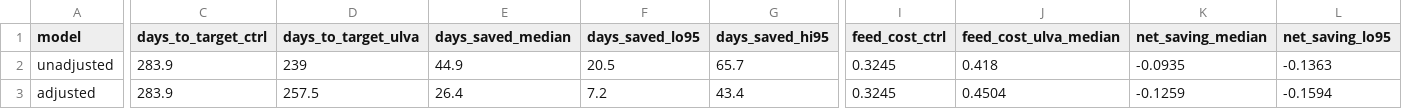
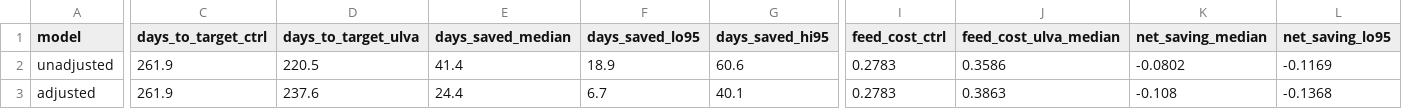
Before and after one commit to RebeccaPedler/Ulva_diets_abalone, a CSV file: outputs/ulva_sgr_economic_summary.csv, drawn as a sheet; only a part is shown, gaps mark what is left out; the diff covers the shown part only; the diff names each change by its address in the sheet, - before the commit and + after, or states it on an @@ line.

```diff
--- a/outputs/ulva_sgr_economic_summary.csv
+++ b/outputs/ulva_sgr_economic_summary.csv
-C2:C3 (days_to_target_ctrl): 283.9
+C2:C3 (days_to_target_ctrl): 261.9
-D2 (days_to_target_ulva): 239
+D2 (days_to_target_ulva): 220.5
-E2 (days_saved_median): 44.9
+E2 (days_saved_median): 41.4
-F2 (days_saved_lo95): 20.5
+F2 (days_saved_lo95): 18.9
-G2 (days_saved_hi95): 65.7
+G2 (days_saved_hi95): 60.6
-I2:I3 (feed_cost_ctrl): 0.3245
+I2:I3 (feed_cost_ctrl): 0.2783
-J2 (feed_cost_ulva_median): 0.418
+J2 (feed_cost_ulva_median): 0.3586
-K2 (net_saving_median): -0.0935
+K2 (net_saving_median): -0.0802
-L2 (net_saving_lo95): -0.1363
+L2 (net_saving_lo95): -0.1169
-D3 (days_to_target_ulva): 257.5
+D3 (days_to_target_ulva): 237.6
-E3 (days_saved_median): 26.4
+E3 (days_saved_median): 24.4
-F3 (days_saved_lo95): 7.2
+F3 (days_saved_lo95): 6.7
-G3 (days_saved_hi95): 43.4
+G3 (days_saved_hi95): 40.1
-J3 (feed_cost_ulva_median): 0.4504
+J3 (feed_cost_ulva_median): 0.3863
-K3 (net_saving_median): -0.1259
+K3 (net_saving_median): -0.108
-L3 (net_saving_lo95): -0.1594
+L3 (net_saving_lo95): -0.1368
```
Also changed, not shown: 2 edited cells elsewhere in this file, outputs/ulva_sgr_saving_curve.csv, 13 other files.
